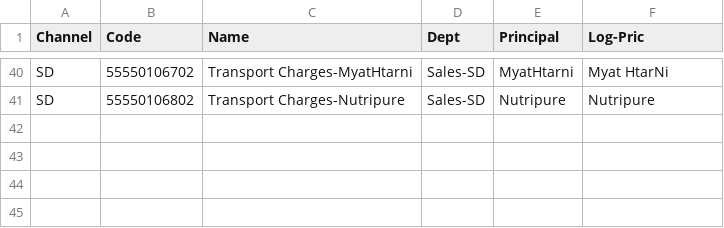
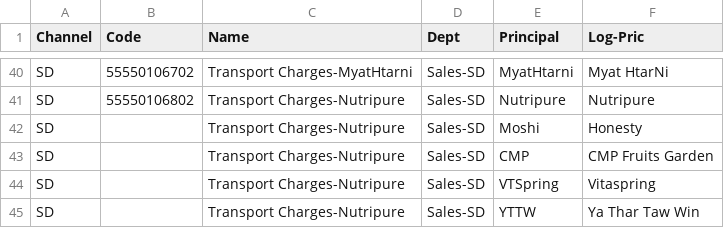
Before and after one commit to LinNyiAung/LogisticPriceCalculator, a CSV file: backend/SD Code.csv, drawn as a sheet; only a part is shown, gaps mark what is left out.

Commit message:
data update

```diff
--- a/backend/SD Code.csv
+++ b/backend/SD Code.csv
@@ -41 +41,5 @@ SD,55550106702,Transport Charges-MyatHtarni,Sales-SD,MyatHtarni,Myat HtarNi
 SD,55550106802,Transport Charges-Nutripure,Sales-SD,Nutripure,Nutripure
+SD,,Transport Charges-Nutripure,Sales-SD,Moshi,Honesty
+SD,,Transport Charges-Nutripure,Sales-SD,CMP,CMP Fruits Garden
+SD,,Transport Charges-Nutripure,Sales-SD,VTSpring,Vitaspring
+SD,,Transport Charges-Nutripure,Sales-SD,YTTW,Ya Thar Taw Win
```
Also changed, not shown: 2 other files.
